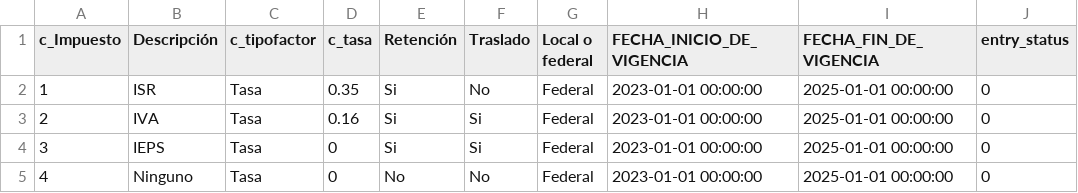
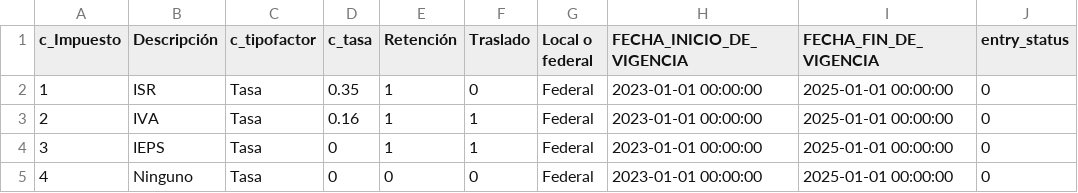
Before and after one commit to TCS2211194M1/Antares_project, a CSV file: tablas/c_Impuesto.csv, drawn as a sheet; only a part is shown; the diff names each change by its address in the sheet, - before the commit and + after, or states it on an @@ line.

```diff
--- a/tablas/c_Impuesto.csv
+++ b/tablas/c_Impuesto.csv
-E2:E4 (Retención): Si
+E2:E4 (Retención): 1
-F2 (Traslado): No
+F2 (Traslado): 0
-F3:F4 (Traslado): Si
+F3:F4 (Traslado): 1
-E5 (Retención): No
+E5 (Retención): 0
-F5 (Traslado): No
+F5 (Traslado): 0
```
Also changed, not shown: tablas/c_ClaveUnidad.csv, tablas/c_Estado.csv, 13 other files.
